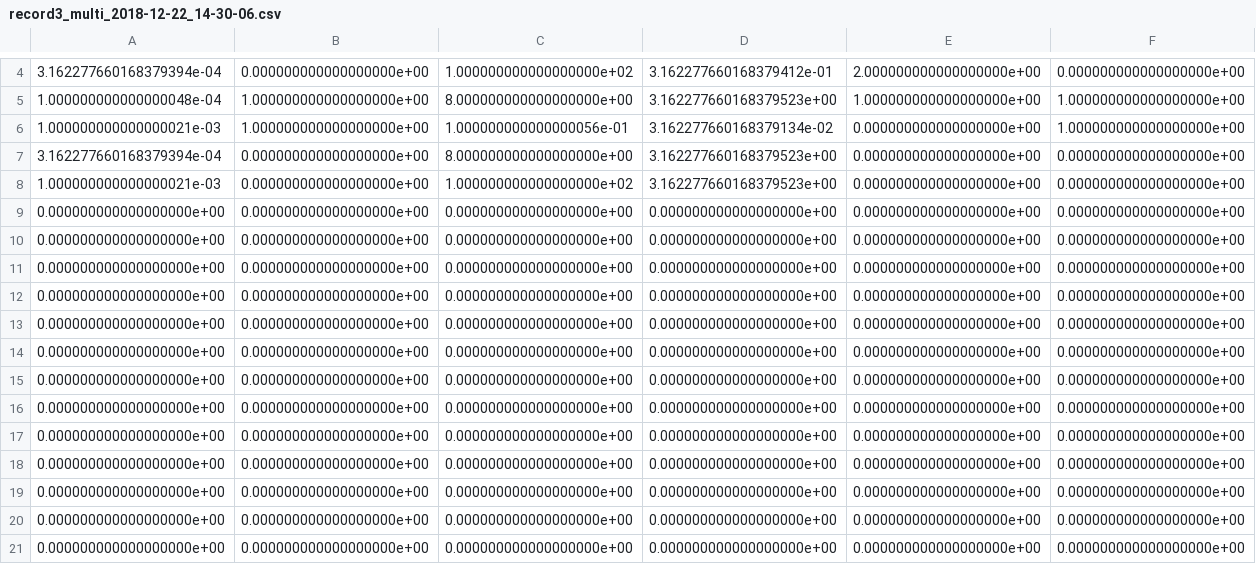
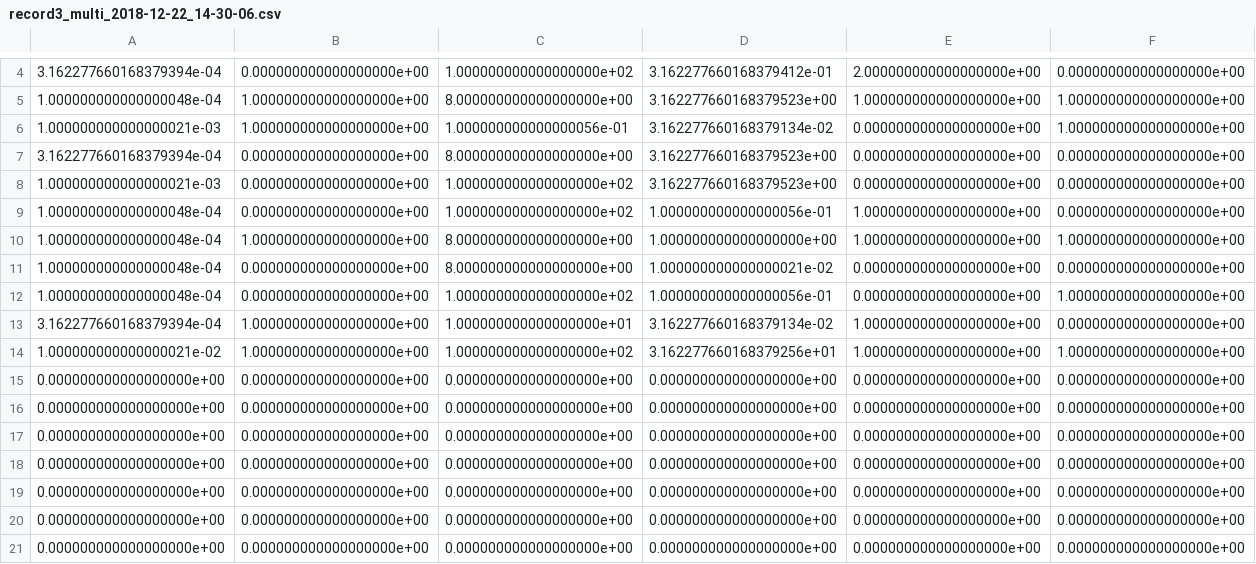
Before and after one commit to silent567/examples, a CSV file: mnist/record3_multi_2018-12-22_14-30-06.csv, drawn as a sheet; only a part is shown, gaps mark what is left out; removed rows and columns are numbered as before the commit, all else as after; rows hold the shown columns only; the diff names each change by its address in the sheet, - before the commit and + after, or states it on an @@ line.

Commit message:
Add records

```diff
--- a/mnist/record3_multi_2018-12-22_14-30-06.csv
+++ b/mnist/record3_multi_2018-12-22_14-30-06.csv
-row 9: 0.000000000000000000e+00 | 0.000000000000000000e+00 | 0.000000000000000000e+00 | 0.000000000000000000e+00 | 0.000000000000000000e+00 | 0.000000000000000000e+00
-row 10: 0.000000000000000000e+00 | 0.000000000000000000e+00 | 0.000000000000000000e+00 | 0.000000000000000000e+00 | 0.000000000000000000e+00 | 0.000000000000000000e+00
-row 11: 0.000000000000000000e+00 | 0.000000000000000000e+00 | 0.000000000000000000e+00 | 0.000000000000000000e+00 | 0.000000000000000000e+00 | 0.000000000000000000e+00
-row 12: 0.000000000000000000e+00 | 0.000000000000000000e+00 | 0.000000000000000000e+00 | 0.000000000000000000e+00 | 0.000000000000000000e+00 | 0.000000000000000000e+00
-row 13: 0.000000000000000000e+00 | 0.000000000000000000e+00 | 0.000000000000000000e+00 | 0.000000000000000000e+00 | 0.000000000000000000e+00 | 0.000000000000000000e+00
-row 14: 0.000000000000000000e+00 | 0.000000000000000000e+00 | 0.000000000000000000e+00 | 0.000000000000000000e+00 | 0.000000000000000000e+00 | 0.000000000000000000e+00
+row 9: 1.000000000000000048e-04 | 0.000000000000000000e+00 | 1.000000000000000000e+02 | 1.000000000000000056e-01 | 1.000000000000000000e+00 | 0.000000000000000000e+00
+row 10: 1.000000000000000048e-04 | 1.000000000000000000e+00 | 8.000000000000000000e+00 | 1.000000000000000000e+00 | 1.000000000000000000e+00 | 1.000000000000000000e+00
+row 11: 1.000000000000000048e-04 | 0.000000000000000000e+00 | 8.000000000000000000e+00 | 1.000000000000000021e-02 | 0.000000000000000000e+00 | 0.000000000000000000e+00
+row 12: 1.000000000000000048e-04 | 0.000000000000000000e+00 | 1.000000000000000000e+02 | 1.000000000000000056e-01 | 0.000000000000000000e+00 | 1.000000000000000000e+00
+row 13: 3.162277660168379394e-04 | 1.000000000000000000e+00 | 1.000000000000000000e+01 | 3.162277660168379134e-02 | 1.000000000000000000e+00 | 0.000000000000000000e+00
+row 14: 1.000000000000000021e-02 | 1.000000000000000000e+00 | 1.000000000000000000e+02 | 3.162277660168379256e+01 | 1.000000000000000000e+00 | 1.000000000000000000e+00
```
Also changed, not shown: 2 other files.
